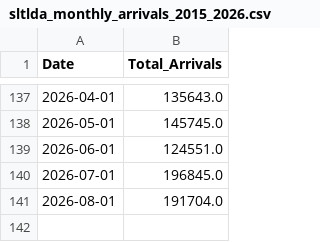
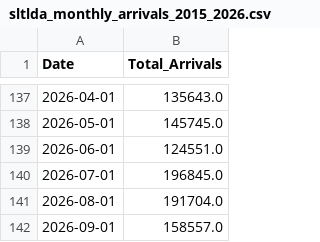
Before and after one commit to harilojunan/sri-lanka-tourist-arrival-prediction, a CSV file: data/raw/sltlda_monthly_arrivals_2015_2026.csv, drawn as a sheet; only a part is shown, gaps mark what is left out.

```diff
--- a/data/raw/sltlda_monthly_arrivals_2015_2026.csv
+++ b/data/raw/sltlda_monthly_arrivals_2015_2026.csv
@@ -141 +141,2 @@ Date,Total_Arrivals
 2026-08-01,191704.0
+2026-09-01,158557.0
```
Also changed, not shown: data/raw/cbsl_sources/cbsl_monthly.csv, 5 other files.
